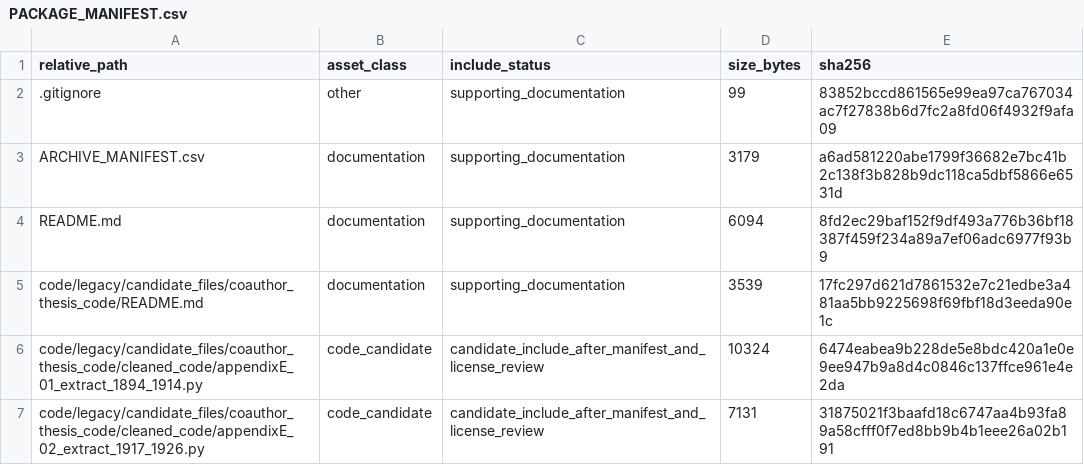
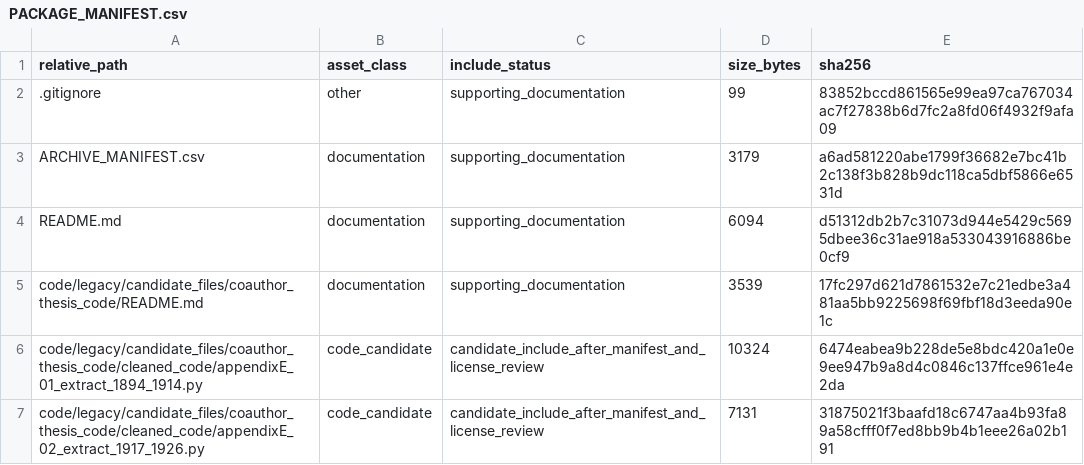
Before and after one commit to dlevinson/paper-2026-08-streetcar-and-interurban-deployment-in-the-united-states-1894-1926, a CSV file: PACKAGE_MANIFEST.csv, drawn as a sheet; only a part is shown.

Commit message:
Initial local package snapshot

```diff
--- a/PACKAGE_MANIFEST.csv
+++ b/PACKAGE_MANIFEST.csv
@@ -3,3 +3,3 @@ relative_path,asset_class,include_status,size_bytes,sha256
 ARCHIVE_MANIFEST.csv,documentation,supporting_documentation,3179,a6ad581220abe1799f36682e7bc41b2c138f3b828b9dc118ca5dbf5866e6531d
-README.md,documentation,supporting_documentation,6094,8fd2ec29baf152f9df493a776b36bf18387f459f234a89a7ef06adc6977f93b9
+README.md,documentation,supporting_documentation,6094,d51312db2b7c31073d944e5429c5695dbee36c31ae918a533043916886be0cf9
 code/legacy/candidate_files/coauthor_thesis_code/README.md,documentation,supporting_documentation,3539,17fc297d621d7861532e7c21edbe3a481aa5bb9225698f69fbf18d3eeda90e1c
```
Also changed, not shown: 3 other files.
